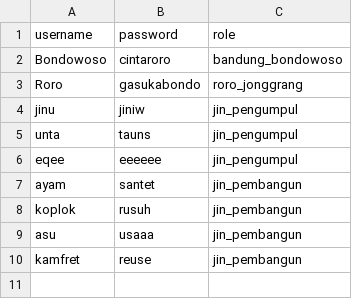
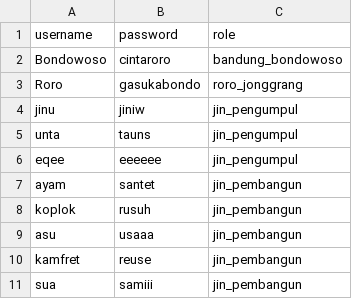
Before and after one commit to rifchzschki/Tugas-Besar-Daspro, a CSV file: folder_game/ayam/user.csv, drawn as a sheet; the diff names each change by its address in the sheet, - before the commit and + after, or states it on an @@ line.

Commit message:
modified:   folder_game/ayam/user.csv 	modified:   modules/__pycache__/ayamberkokok.cpython-311.pyc 	modified:   modules/__pycache__/batchkumpulbangun.cpython-311.pyc 	modified:   modules/__pycache__/exit.cpython-311.pyc 	modified:   modules/__pycache__/hancurkancandi.cpython-311.pyc 	modified:   modules/__pycache__/hapusjin.cpython-311.pyc 	modified:   modules/__pycache__/help.cpython-311.pyc 	modified:   modules/__pycache__/inisialisasi_array.cpython-311.pyc 	modified:   modules/__pycache__/jinpembangun.cpython-311.pyc 	modified:   modules/__pycache__/jinpengumpul.cpython-311.pyc 	modified:   modules/__pycache__/load.cpython-311.pyc 	modified:   modules/__pycache__/login.cpython-311.pyc 	modified:   modules/__pycache__/randomnumber.cpython-311.pyc 	modified:   modules/__pycache__/save.cpython-311.pyc 	modified:   modules/__pycache__/summonjin.cpython-311.pyc 	modified:   modules/__pycache__/ubahjin.cpython-311.pyc 	modified:   modules/batchkumpulbangun.py 	modified:   modules/hapusjin.py 	modified:   modules/jinpengumpul.py 	modified:   modules/summonjin.py

```diff
--- a/folder_game/ayam/user.csv
+++ b/folder_game/ayam/user.csv
+row 11: sua | samiii | jin_pembangun
```
Also changed, not shown: 4 other files.
